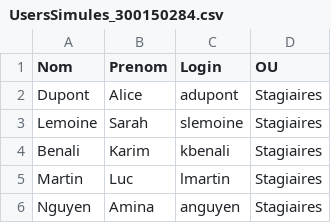
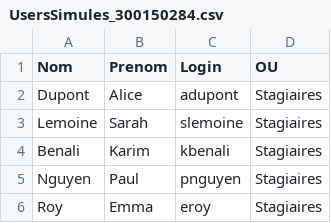
Before and after one commit to CollegeBoreal/INF1084-202-25A-04, a CSV file: UsersSimules_300150284.csv, drawn as a sheet.

Commit message:
Ajout TP Active Directory 300150284 - scripts et CSV final

```diff
--- a/UsersSimules_300150284.csv
+++ b/UsersSimules_300150284.csv
@@ -4,3 +4,3 @@
 "Benali","Karim","kbenali","Stagiaires"
-"Martin","Luc","lmartin","Stagiaires"
-"Nguyen","Amina","anguyen","Stagiaires"
+"Nguyen","Paul","pnguyen","Stagiaires"
+"Roy","Emma","eroy","Stagiaires"
```
